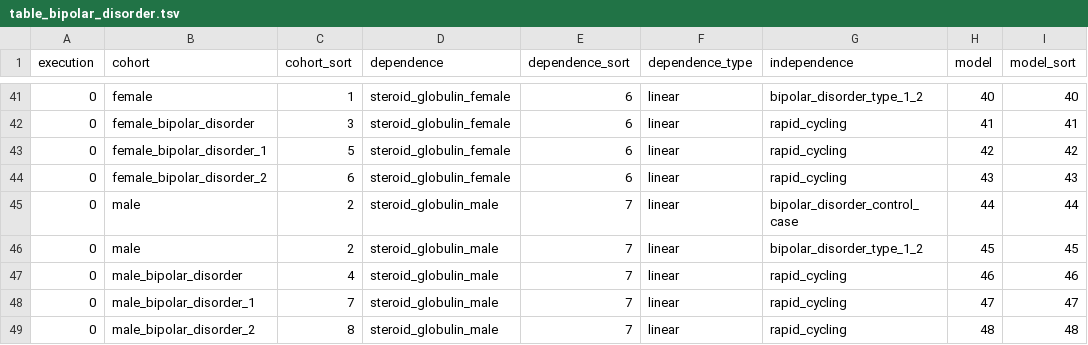
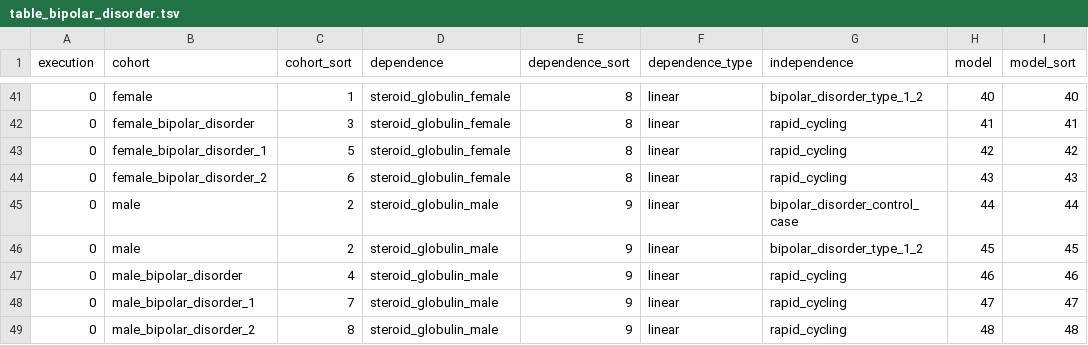
Before and after one commit to tcameronwaller/stragglers, a TSV file: parameters/regression_cohorts_models/table_bipolar_disorder.tsv, drawn as a sheet; only a part is shown, gaps mark what is left out; the diff covers the shown part only; the diff names each change by its address in the sheet, - before the commit and + after, or states it on an @@ line.

```diff
--- a/parameters/regression_cohorts_models/table_bipolar_disorder.tsv
+++ b/parameters/regression_cohorts_models/table_bipolar_disorder.tsv
-E41:E44 (dependence_sort): 6
+E41:E44 (dependence_sort): 8
-E45:E49 (dependence_sort): 7
+E45:E49 (dependence_sort): 9
```
Also changed, not shown: 27 edited cells elsewhere in this file.
